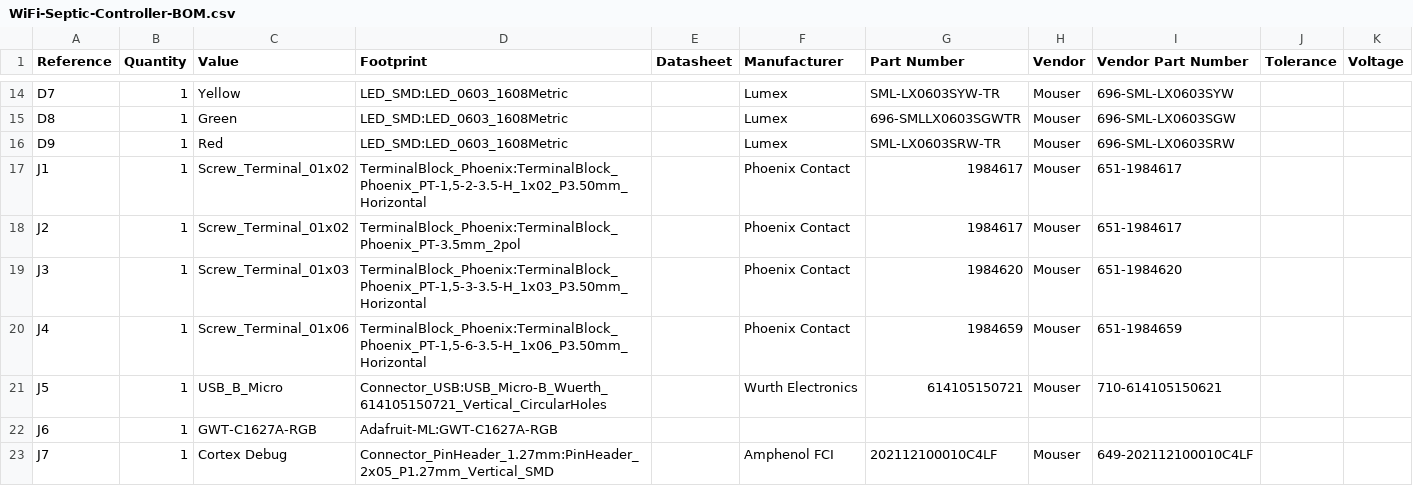
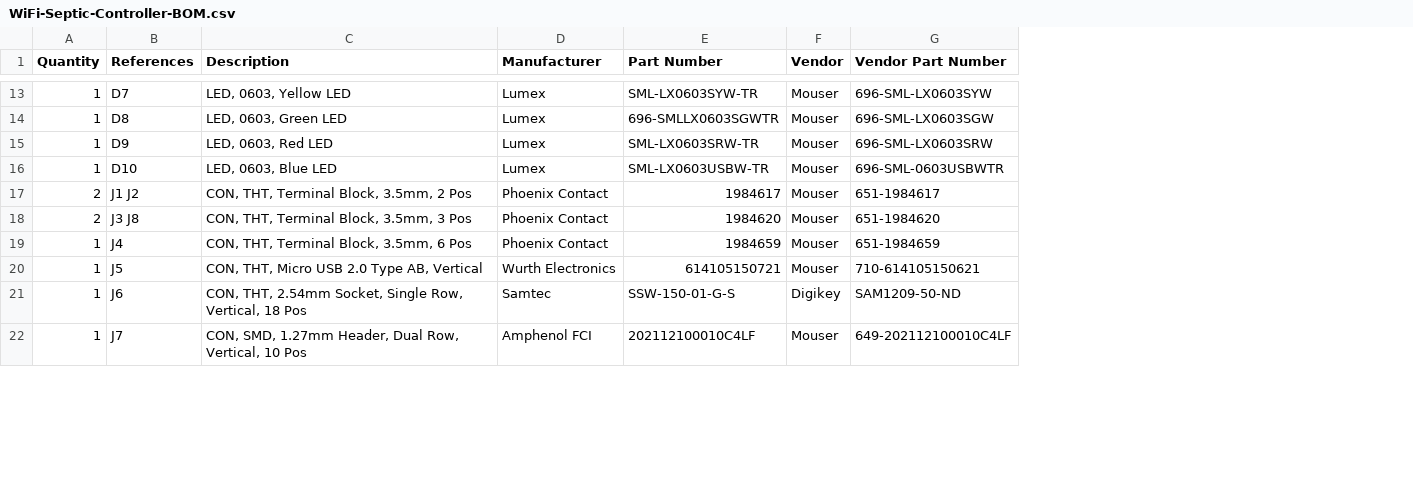
Before and after one commit to mikelawrence/WiFi-Septic-Controller, a CSV file: WiFi-Septic-Controller-BOM.csv, drawn as a sheet; only a part is shown, gaps mark what is left out; removed rows and columns are numbered as before the commit, all else as after; the diff covers the shown part only; the diff names each change by its address in the sheet, - before the commit and + after, or states it on an @@ line.

```diff
--- a/WiFi-Septic-Controller-BOM.csv
+++ b/WiFi-Septic-Controller-BOM.csv
-column A (Reference), rows 14-16: D7 | D8 | D9; rows 18-21: J2 | J3 | J4 | J5; row 23: J7
-column C (Value), rows 14-16: Yellow | Green | Red; rows 18-21: Screw_Terminal_01x02 | Screw_Terminal_01x03 | Screw_Terminal_01x06 | USB_B_Micro; row 23: Cortex Debug
-column D (Footprint), rows 14-16: all LED_SMD:LED_0603_1608Metric; rows 18-21: TerminalBlock_Phoenix:TerminalBlock_Phoenix_PT-3.5mm_2pol | TerminalBlock_Phoenix:TerminalBlock_Phoenix_PT-1,5-3-3.5-H_1x03_P3.50mm_Horizontal | TerminalBlock_Phoenix:TerminalBlock_Phoenix_PT-1,5-6-3.5-H_1x06_P3.50mm_Horizontal | Connector_USB:USB_Micro-B_Wuerth_614105150721_Vertical_CircularHoles; row 23: Connector_PinHeader_1.27mm:PinHeader_2x05_P1.27mm_Vertical_SMD
-column E (Datasheet), empty
+column B (References), rows 13-15: D7 | D8 | D9; rows 17-20: J1 J2 | J3 J8 | J4 | J5; row 22: J7
+column C (Description), rows 13-15: LED, 0603, Yellow LED | LED, 0603, Green LED | LED, 0603, Red LED; rows 17-20: CON, THT, Terminal Block, 3.5mm, 2 Pos | CON, THT, Terminal Block, 3.5mm, 3 Pos | CON, THT, Terminal Block, 3.5mm, 6 Pos | CON, THT, Micro USB 2.0 Type AB, Vertical; row 22: CON, SMD, 1.27mm Header, Dual Row, Vertical, 10 Pos
-column J (Tolerance), empty
-column K (Voltage), empty
-row 17: J1 | 1 | Screw_Terminal_01x02 | TerminalBlock_Phoenix:TerminalBlock_Phoenix_PT-1,5-2-3.5-H_1x02_P3.50mm_Horizontal |  | Phoenix Contact | 1984617 | Mouser | 651-1984617
@@ row 10 moved to row 16: 1 @@
-A17:A18 (Quantity): 1
+A17:A18 (Quantity): 2
-row 22: J6 | 1 | GWT-C1627A-RGB | Adafruit-ML:GWT-C1627A-RGB
+row 21: 1 | J6 | CON, THT, 2.54mm Socket, Single Row, Vertical, 18 Pos | Samtec | SSW-150-01-G-S | Digikey | SAM1209-50-ND
```
Also changed, not shown: 15 added rows, 5 removed rows and 9 moved rows elsewhere in this file, 10 other files.
